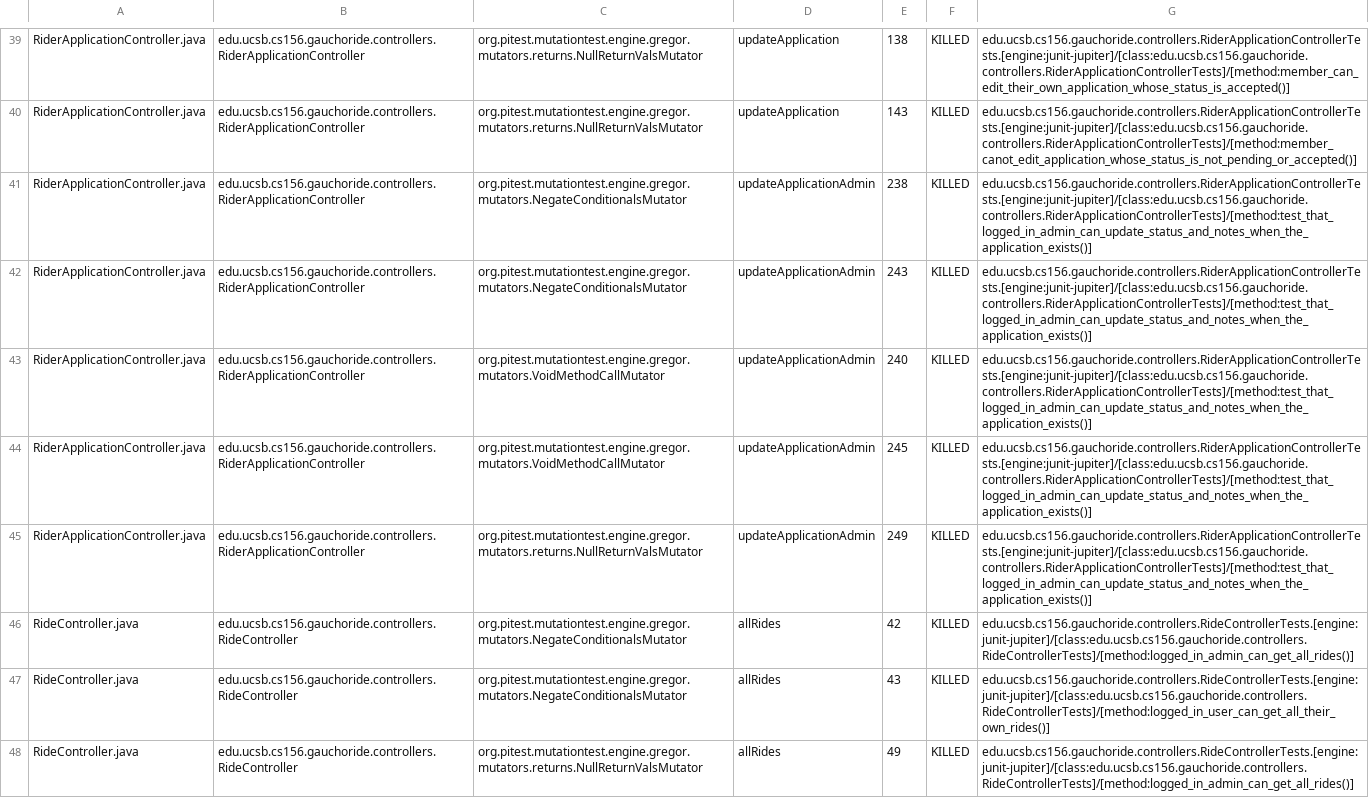
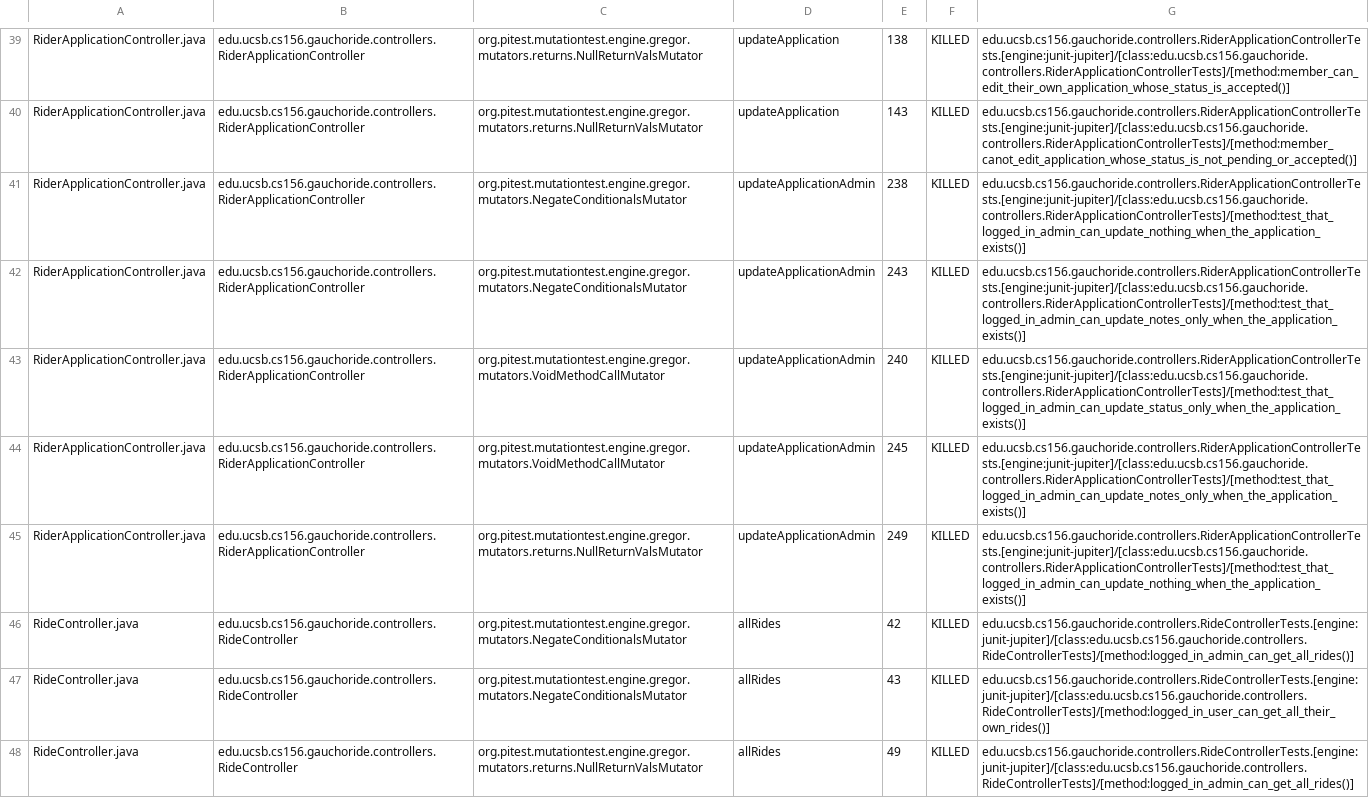
Before and after one commit to ucsb-cs156-s24/proj-gauchoride-s24-5pm-7, a CSV file: prs/53/pitest/mutations.csv, drawn as a sheet; only a part is shown, gaps mark what is left out; the diff covers the shown part only.

Commit message:
Deploying to gh-pages from @ ucsb-cs156-s24/proj-gauchoride-s24-5pm-7@fb3d1f21ca67f8135de52fef9c4aea0647d69812 🚀

```diff
--- a/prs/53/pitest/mutations.csv
+++ b/prs/53/pitest/mutations.csv
@@ -40,7 +40,7 @@ RiderApplicationController.java,edu.ucsb.cs156.gauchoride.controllers.RiderAppli
 RiderApplicationController.java,edu.ucsb.cs156.gauchoride.controllers.RiderApplicationController,org.pitest.mutationtest.engine.gregor.mutators.returns.NullReturnValsMutator,updateApplication,143,KILLED,edu.ucsb.cs156.gauchoride.controllers.RiderApplicationControllerTests.[engine:junit-jupiter]/[class:edu.ucsb.cs156.gauchoride.controllers.RiderApplicationControllerTests]/[method:member_canot_edit_application_whose_status_is_not_pending_or_accepted()]
-RiderApplicationController.java,edu.ucsb.cs156.gauchoride.controllers.RiderApplicationController,org.pitest.mutationtest.engine.gregor.mutators.NegateConditionalsMutator,updateApplicationAdmin,238,KILLED,edu.ucsb.cs156.gauchoride.controllers.RiderApplicationControllerTests.[engine:junit-jupiter]/[class:edu.ucsb.cs156.gauchoride.controllers.RiderApplicationControllerTests]/[method:test_that_logged_in_admin_can_update_status_and_notes_when_the_application_exists()]
-RiderApplicationController.java,edu.ucsb.cs156.gauchoride.controllers.RiderApplicationController,org.pitest.mutationtest.engine.gregor.mutators.NegateConditionalsMutator,updateApplicationAdmin,243,KILLED,edu.ucsb.cs156.gauchoride.controllers.RiderApplicationControllerTests.[engine:junit-jupiter]/[class:edu.ucsb.cs156.gauchoride.controllers.RiderApplicationControllerTests]/[method:test_that_logged_in_admin_can_update_status_and_notes_when_the_application_exists()]
-RiderApplicationController.java,edu.ucsb.cs156.gauchoride.controllers.RiderApplicationController,org.pitest.mutationtest.engine.gregor.mutators.VoidMethodCallMutator,updateApplicationAdmin,240,KILLED,edu.ucsb.cs156.gauchoride.controllers.RiderApplicationControllerTests.[engine:junit-jupiter]/[class:edu.ucsb.cs156.gauchoride.controllers.RiderApplicationControllerTests]/[method:test_that_logged_in_admin_can_update_status_and_notes_when_the_application_exists()]
-RiderApplicationController.java,edu.ucsb.cs156.gauchoride.controllers.RiderApplicationController,org.pitest.mutationtest.engine.gregor.mutators.VoidMethodCallMutator,updateApplicationAdmin,245,KILLED,edu.ucsb.cs156.gauchoride.controllers.RiderApplicationControllerTests.[engine:junit-jupiter]/[class:edu.ucsb.cs156.gauchoride.controllers.RiderApplicationControllerTests]/[method:test_that_logged_in_admin_can_update_status_and_notes_when_the_application_exists()]
-RiderApplicationController.java,edu.ucsb.cs156.gauchoride.controllers.RiderApplicationController,org.pitest.mutationtest.engine.gregor.mutators.returns.NullReturnValsMutator,updateApplicationAdmin,249,KILLED,edu.ucsb.cs156.gauchoride.controllers.RiderApplicationControllerTests.[engine:junit-jupiter]/[class:edu.ucsb.cs156.gauchoride.controllers.RiderApplicationControllerTests]/[method:test_that_logged_in_admin_can_update_status_and_notes_when_the_application_exists()]
+RiderApplicationController.java,edu.ucsb.cs156.gauchoride.controllers.RiderApplicationController,org.pitest.mutationtest.engine.gregor.mutators.NegateConditionalsMutator,updateApplicationAdmin,238,KILLED,edu.ucsb.cs156.gauchoride.controllers.RiderApplicationControllerTests.[engine:junit-jupiter]/[class:edu.ucsb.cs156.gauchoride.controllers.RiderApplicationControllerTests]/[method:test_that_logged_in_admin_can_update_nothing_when_the_application_exists()]
+RiderApplicationController.java,edu.ucsb.cs156.gauchoride.controllers.RiderApplicationController,org.pitest.mutationtest.engine.gregor.mutators.NegateConditionalsMutator,updateApplicationAdmin,243,KILLED,edu.ucsb.cs156.gauchoride.controllers.RiderApplicationControllerTests.[engine:junit-jupiter]/[class:edu.ucsb.cs156.gauchoride.controllers.RiderApplicationControllerTests]/[method:test_that_logged_in_admin_can_update_notes_only_when_the_application_exists()]
+RiderApplicationController.java,edu.ucsb.cs156.gauchoride.controllers.RiderApplicationController,org.pitest.mutationtest.engine.gregor.mutators.VoidMethodCallMutator,updateApplicationAdmin,240,KILLED,edu.ucsb.cs156.gauchoride.controllers.RiderApplicationControllerTests.[engine:junit-jupiter]/[class:edu.ucsb.cs156.gauchoride.controllers.RiderApplicationControllerTests]/[method:test_that_logged_in_admin_can_update_status_only_when_the_application_exists()]
+RiderApplicationController.java,edu.ucsb.cs156.gauchoride.controllers.RiderApplicationController,org.pitest.mutationtest.engine.gregor.mutators.VoidMethodCallMutator,updateApplicationAdmin,245,KILLED,edu.ucsb.cs156.gauchoride.controllers.RiderApplicationControllerTests.[engine:junit-jupiter]/[class:edu.ucsb.cs156.gauchoride.controllers.RiderApplicationControllerTests]/[method:test_that_logged_in_admin_can_update_notes_only_when_the_application_exists()]
+RiderApplicationController.java,edu.ucsb.cs156.gauchoride.controllers.RiderApplicationController,org.pitest.mutationtest.engine.gregor.mutators.returns.NullReturnValsMutator,updateApplicationAdmin,249,KILLED,edu.ucsb.cs156.gauchoride.controllers.RiderApplicationControllerTests.[engine:junit-jupiter]/[class:edu.ucsb.cs156.gauchoride.controllers.RiderApplicationControllerTests]/[method:test_that_logged_in_admin_can_update_nothing_when_the_application_exists()]
 RideController.java,edu.ucsb.cs156.gauchoride.controllers.RideController,org.pitest.mutationtest.engine.gregor.mutators.NegateConditionalsMutator,allRides,42,KILLED,edu.ucsb.cs156.gauchoride.controllers.RideControllerTests.[engine:junit-jupiter]/[class:edu.ucsb.cs156.gauchoride.controllers.RideControllerTests]/[method:logged_in_admin_can_get_all_rides()]
```
Also changed, not shown: 37 edited cells elsewhere in this file, 17 other files.
